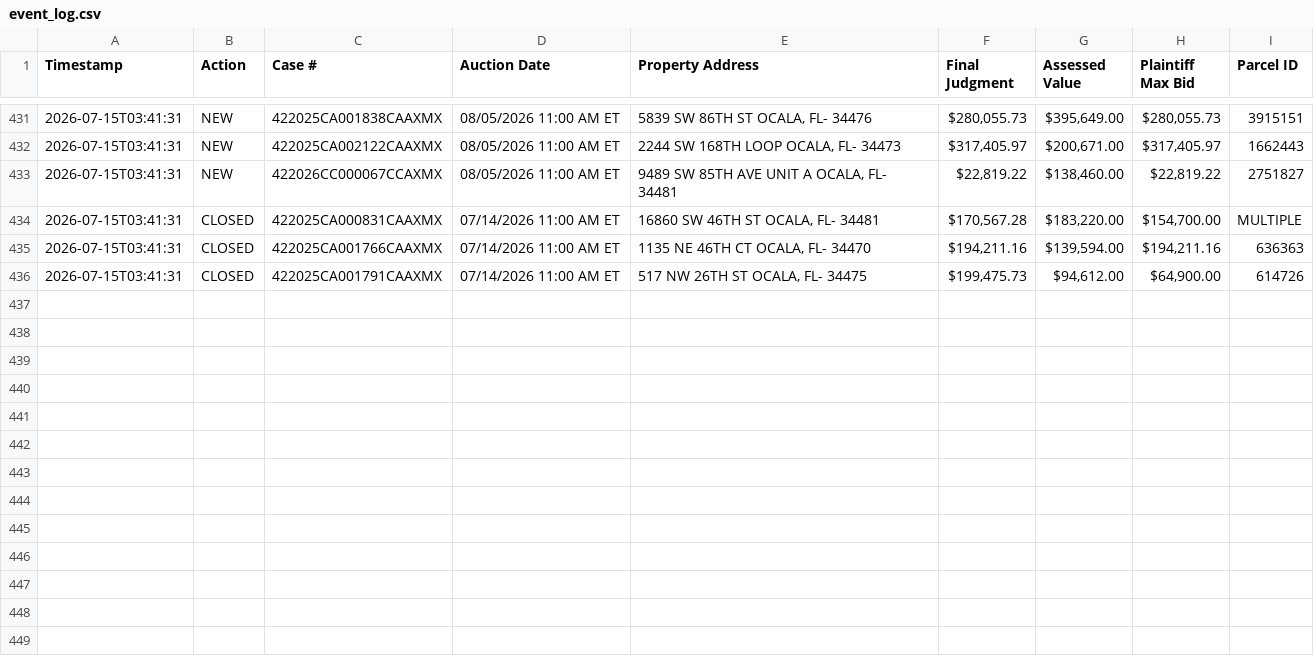
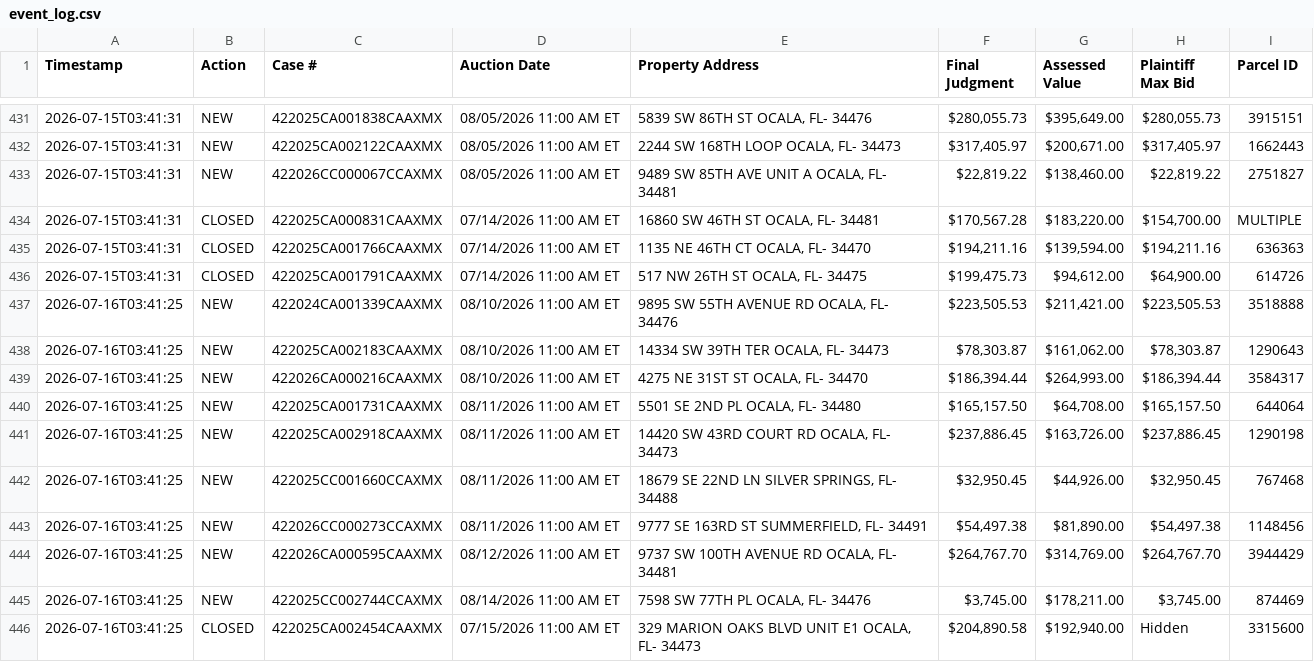
Before and after one commit to figlesias7/realforeclose-marion, a CSV file: data/event_log.csv, drawn as a sheet; only a part is shown, gaps mark what is left out.

```diff
--- a/data/event_log.csv
+++ b/data/event_log.csv
@@ -436 +436,11 @@ Timestamp,Action,Case #,Auction Date,Property Address,Final Judgment,Assessed Va
 2026-07-15T03:41:31,CLOSED,422025CA001791CAAXMX,07/14/2026 11:00 AM ET,"517 NW 26TH ST OCALA, FL- 34475","$199,475.73","$94,612.00","$64,900.00",614726
+2026-07-16T03:41:25,NEW,422024CA001339CAAXMX,08/10/2026 11:00 AM ET,"9895 SW 55TH AVENUE RD OCALA, FL- 34476","$223,505.53","$211,421.00","$223,505.53",3518888
+2026-07-16T03:41:25,NEW,422025CA002183CAAXMX,08/10/2026 11:00 AM ET,"14334 SW 39TH TER OCALA, FL- 34473","$78,303.87","$161,062.00","$78,303.87",1290643
+2026-07-16T03:41:25,NEW,422026CA000216CAAXMX,08/10/2026 11:00 AM ET,"4275 NE 31ST ST OCALA, FL- 34470","$186,394.44","$264,993.00","$186,394.44",3584317
+2026-07-16T03:41:25,NEW,422025CA001731CAAXMX,08/11/2026 11:00 AM ET,"5501 SE 2ND PL OCALA, FL- 34480","$165,157.50","$64,708.00","$165,157.50",644064
+2026-07-16T03:41:25,NEW,422025CA002918CAAXMX,08/11/2026 11:00 AM ET,"14420 SW 43RD COURT RD OCALA, FL- 34473","$237,886.45","$163,726.00","$237,886.45",1290198
+2026-07-16T03:41:25,NEW,422025CC001660CCAXMX,08/11/2026 11:00 AM ET,"18679 SE 22ND LN SILVER SPRINGS, FL- 34488","$32,950.45","$44,926.00","$32,950.45",767468
+2026-07-16T03:41:25,NEW,422026CC000273CCAXMX,08/11/2026 11:00 AM ET,"9777 SE 163RD ST SUMMERFIELD, FL- 34491","$54,497.38","$81,890.00","$54,497.38",1148456
+2026-07-16T03:41:25,NEW,422026CA000595CAAXMX,08/12/2026 11:00 AM ET,"9737 SW 100TH AVENUE RD OCALA, FL- 34481","$264,767.70","$314,769.00","$264,767.70",3944429
+2026-07-16T03:41:25,NEW,422025CC002744CCAXMX,08/14/2026 11:00 AM ET,"7598 SW 77TH PL OCALA, FL- 34476","$3,745.00","$178,211.00","$3,745.00",874469
+2026-07-16T03:41:25,CLOSED,422025CA002454CAAXMX,07/15/2026 11:00 AM ET,"329 MARION OAKS BLVD UNIT E1 OCALA, FL- 34473","$204,890.58","$192,940.00",Hidden,3315600
```
Also changed, not shown: data/all_seen.csv, 3 other files.
